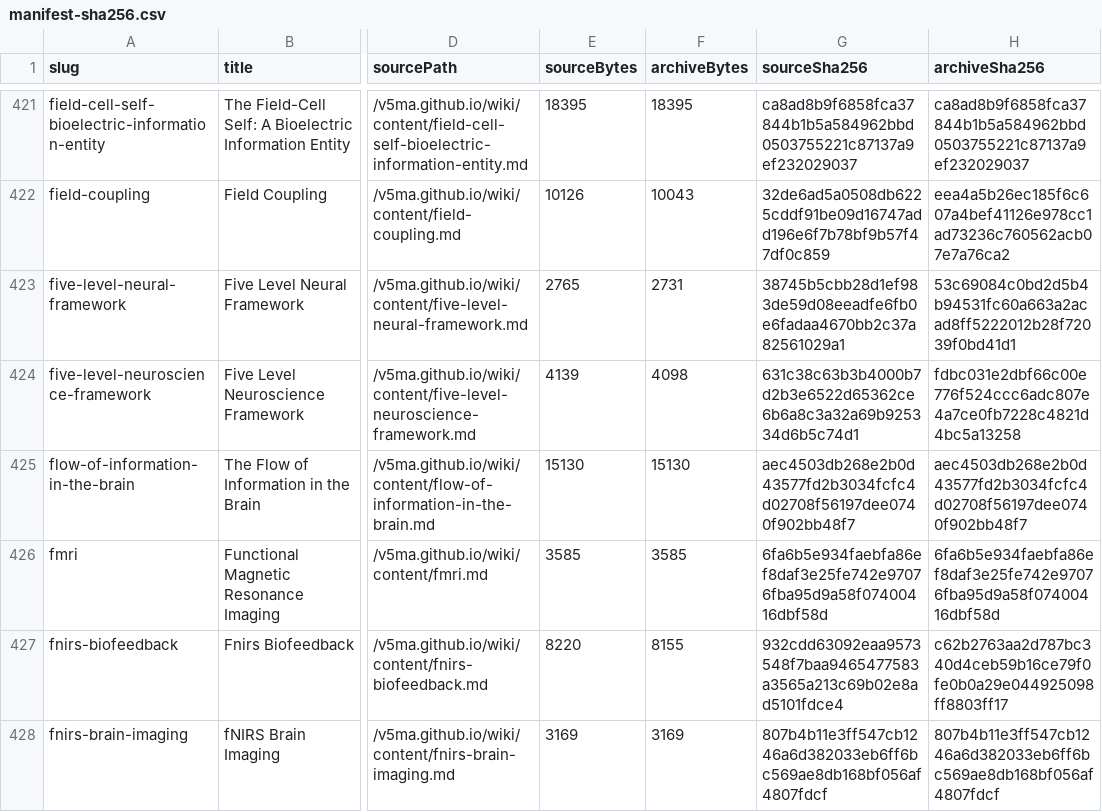
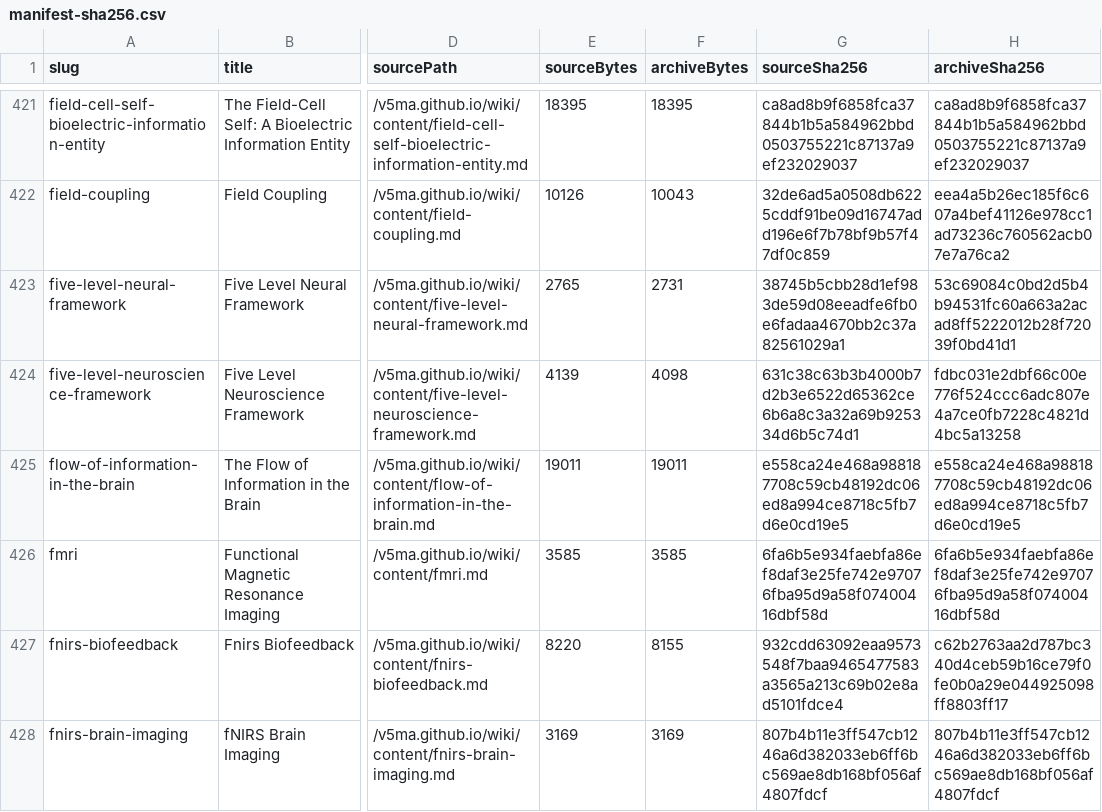
Before and after one commit to v5ma/selfawarenetworks, a CSV file: sanwiki/manifest-sha256.csv, drawn as a sheet; only a part is shown, gaps mark what is left out; the diff covers the shown part only; the diff names each change by its address in the sheet, - before the commit and + after, or states it on an @@ line.

Commit message:
Publish SAN traffic and source coverage update

```diff
--- a/sanwiki/manifest-sha256.csv
+++ b/sanwiki/manifest-sha256.csv
-E425 (sourceBytes): 15130
+E425 (sourceBytes): 19011
-F425 (archiveBytes): 15130
+F425 (archiveBytes): 19011
-G425 (sourceSha256): aec4503db268e2b0d43577fd2b3034fcfc4d02708f56197dee0740f902bb48f7
+G425 (sourceSha256): e558ca24e468a988187708c59cb48192dc06ed8a994ce8718c5fb7d6e0cd19e5
-H425 (archiveSha256): aec4503db268e2b0d43577fd2b3034fcfc4d02708f56197dee0740f902bb48f7
+H425 (archiveSha256): e558ca24e468a988187708c59cb48192dc06ed8a994ce8718c5fb7d6e0cd19e5
```
Also changed, not shown: 2 added rows and 13 edited cells elsewhere in this file, 10 other files.
